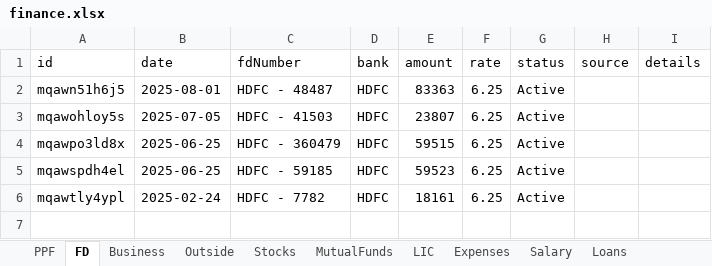
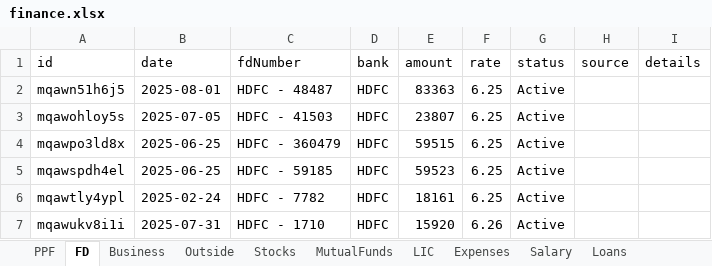
Before and after one commit to Sgali999/finance-tracker, an Excel workbook: data/finance.xlsx, sheet FD, drawn as a sheet; values as stored, in another font and other column widths than the file's, no borders; the diff names each change by its address in the sheet, - before the commit and + after, or states it on an @@ line.

Commit message:
Finance update 2026-06-12 12:36

```diff
--- a/data/finance.xlsx (sheet FD)
+++ b/data/finance.xlsx (sheet FD)
+row 7: mqawukv8i1i | 2025-07-31 | HDFC - 1710 | HDFC | 15920 | 6.26 | Active
```
